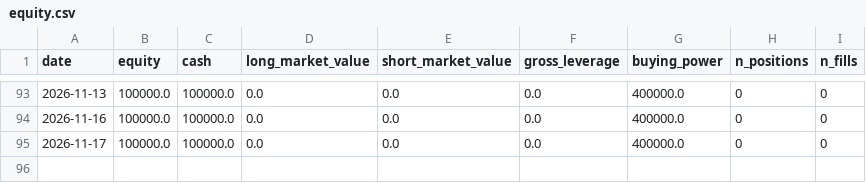
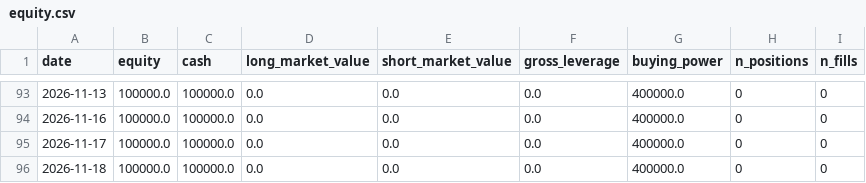
Before and after one commit to NDAR123909/ou-statarb, a CSV file: track_record/equity.csv, drawn as a sheet; only a part is shown, gaps mark what is left out; the diff names each change by its address in the sheet, - before the commit and + after, or states it on an @@ line.

```diff
--- a/track_record/equity.csv
+++ b/track_record/equity.csv
+row 96: 2026-11-18 | 100000.0 | 100000.0 | 0.0 | 0.0 | 0.0 | 400000.0 | 0 | 0
```
Also changed, not shown: 5 other files.
